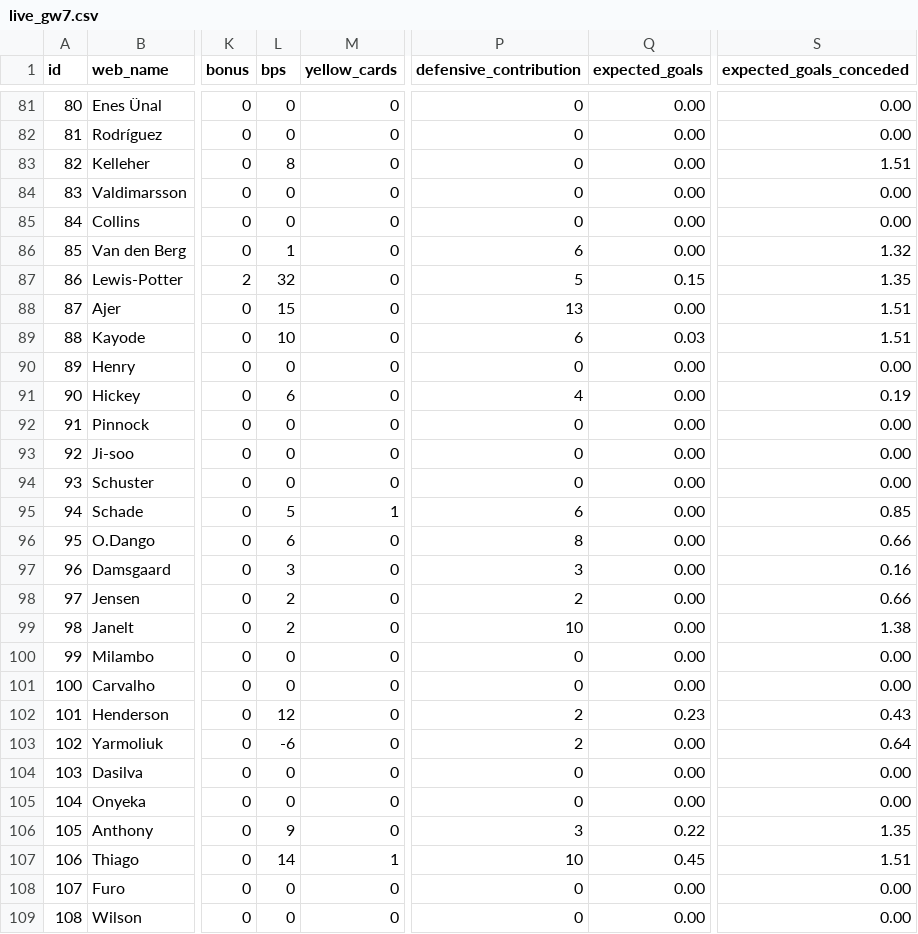
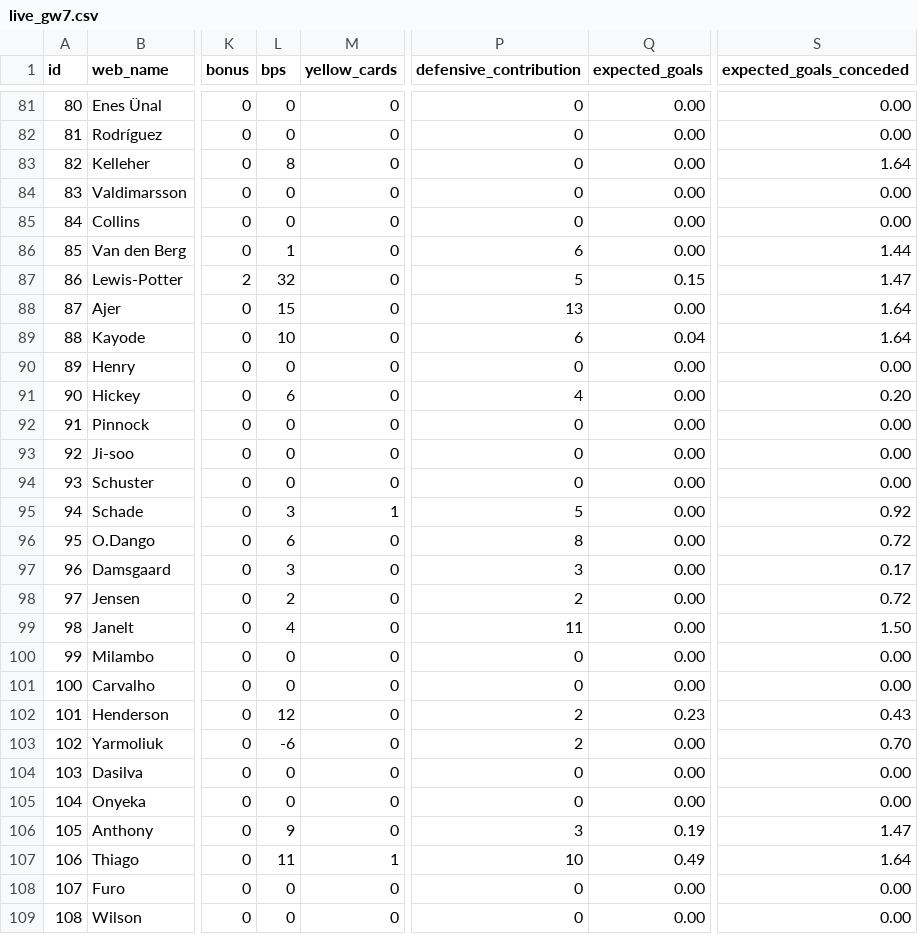
Before and after one commit to tsrng5b7zw-bot/sync, a CSV file: data/latest/live_gw7.csv, drawn as a sheet; only a part is shown, gaps mark what is left out; the diff covers the shown part only; the diff names each change by its address in the sheet, - before the commit and + after, or states it on an @@ line.

```diff
--- a/data/latest/live_gw7.csv
+++ b/data/latest/live_gw7.csv
-S83 (expected_goals_conceded): 1.51
+S83 (expected_goals_conceded): 1.64
-S86 (expected_goals_conceded): 1.32
+S86 (expected_goals_conceded): 1.44
-S87 (expected_goals_conceded): 1.35
+S87 (expected_goals_conceded): 1.47
-S88:S89 (expected_goals_conceded): 1.51
+S88:S89 (expected_goals_conceded): 1.64
-Q89 (expected_goals): 0.03
+Q89 (expected_goals): 0.04
-S91 (expected_goals_conceded): 0.19
+S91 (expected_goals_conceded): 0.20
-L95 (bps): 5
+L95 (bps): 3
-P95 (defensive_contribution): 6
+P95 (defensive_contribution): 5
-S95 (expected_goals_conceded): 0.85
+S95 (expected_goals_conceded): 0.92
-S96 (expected_goals_conceded): 0.66
+S96 (expected_goals_conceded): 0.72
-S97 (expected_goals_conceded): 0.16
+S97 (expected_goals_conceded): 0.17
-S98 (expected_goals_conceded): 0.66
+S98 (expected_goals_conceded): 0.72
-L99 (bps): 2
+L99 (bps): 4
-P99 (defensive_contribution): 10
+P99 (defensive_contribution): 11
-S99 (expected_goals_conceded): 1.38
+S99 (expected_goals_conceded): 1.50
-S103 (expected_goals_conceded): 0.64
+S103 (expected_goals_conceded): 0.70
-Q106 (expected_goals): 0.22
+Q106 (expected_goals): 0.19
-S106 (expected_goals_conceded): 1.35
+S106 (expected_goals_conceded): 1.47
-L107 (bps): 14
+L107 (bps): 11
-Q107 (expected_goals): 0.45
+Q107 (expected_goals): 0.49
-S107 (expected_goals_conceded): 1.51
+S107 (expected_goals_conceded): 1.64
```
Also changed, not shown: 22 edited cells elsewhere in this file, data/latest/players.csv, data/prices/2026-10-17.csv, 5 other files.
